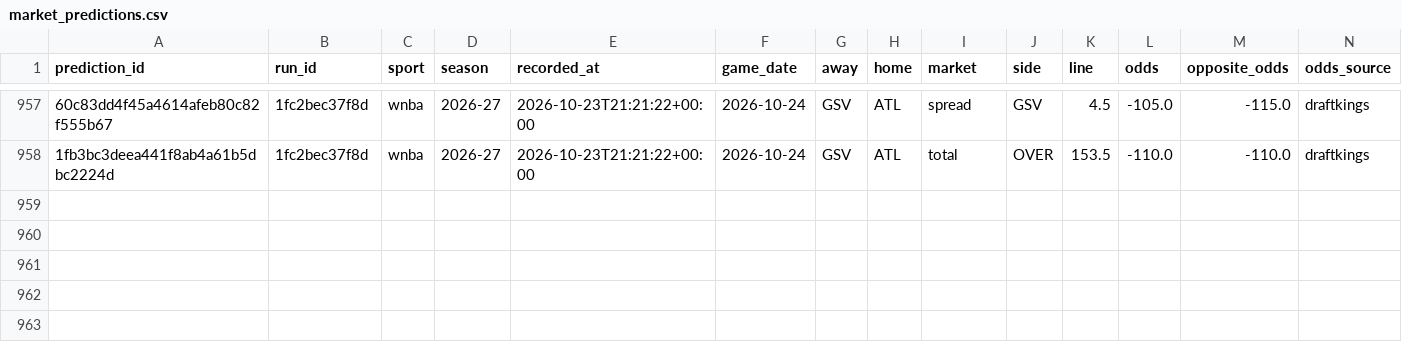
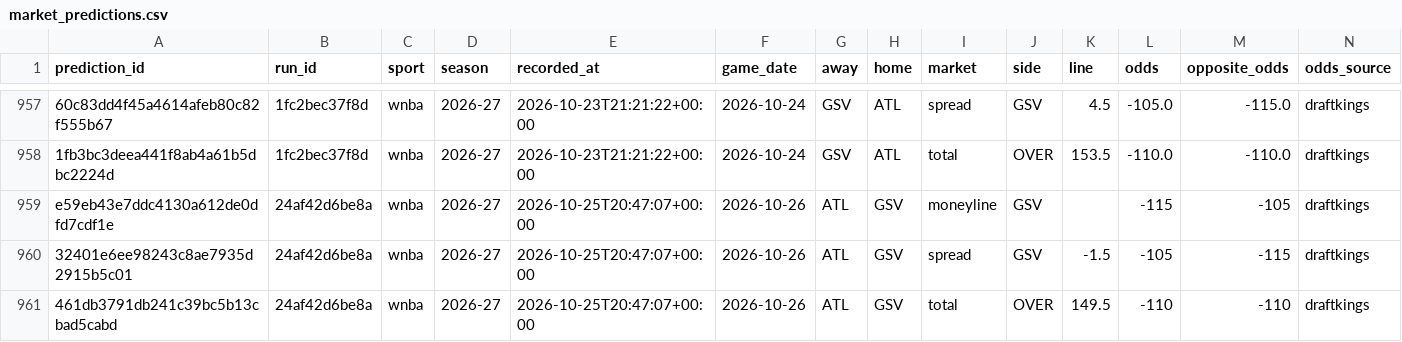
Before and after one commit to Alphakiller1/wnba-edge-model, a CSV file: data/predictions/market_predictions.csv, drawn as a sheet; only a part is shown, gaps mark what is left out; rows hold the shown columns only; the diff names each change by its address in the sheet, - before the commit and + after, or states it on an @@ line.

```diff
--- a/data/predictions/market_predictions.csv
+++ b/data/predictions/market_predictions.csv
+row 959: e59eb43e7ddc4130a612de0dfd7cdf1e | 24af42d6be8a | wnba | 2026-27 | 2026-10-25T20:47:07+00:00 | 2026-10-26 | ATL | GSV | moneyline | GSV |  | -115 | -105 | draftkings
+row 960: 32401e6ee98243c8ae7935d2915b5c01 | 24af42d6be8a | wnba | 2026-27 | 2026-10-25T20:47:07+00:00 | 2026-10-26 | ATL | GSV | spread | GSV | -1.5 | -105 | -115 | draftkings
+row 961: 461db3791db241c39bc5b13cbad5cabd | 24af42d6be8a | wnba | 2026-27 | 2026-10-25T20:47:07+00:00 | 2026-10-26 | ATL | GSV | total | OVER | 149.5 | -110 | -110 | draftkings
```
Also changed, not shown: data/odds/odds_latest.csv, data/predictions/game_predictions.csv, 15 other files.
